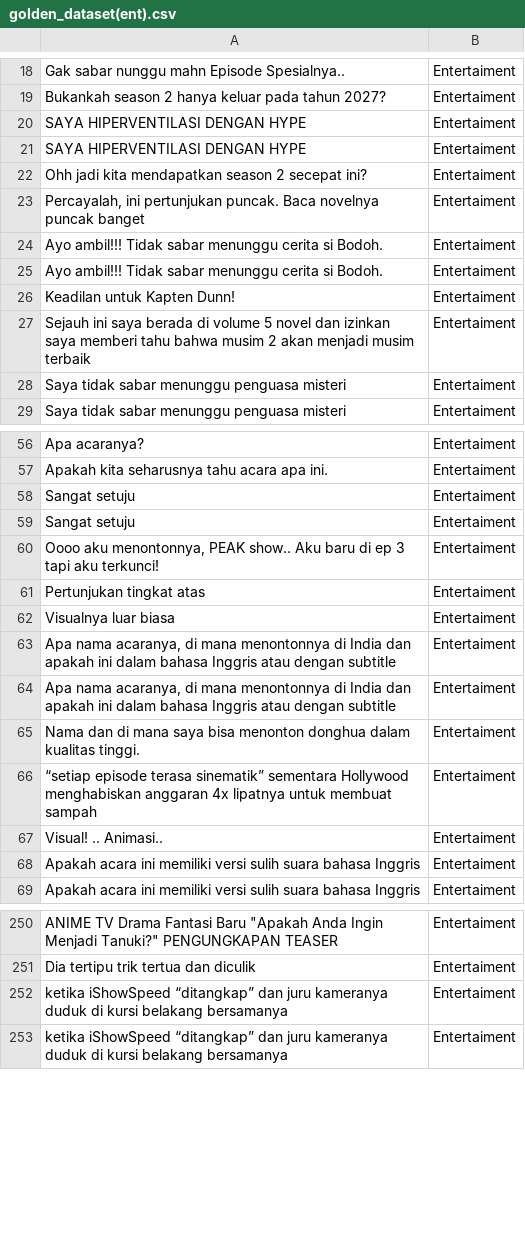
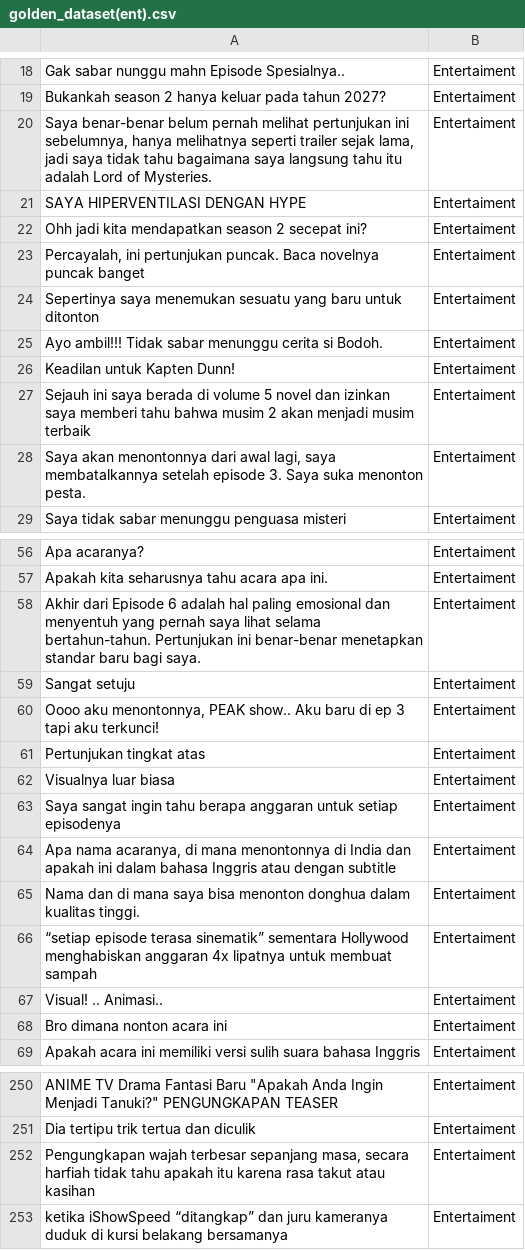
Before and after one commit to datureksa0045/Tubes-NLP, a CSV file: golden_dataset/golden_dataset(ent).csv, drawn as a sheet; only a part is shown, gaps mark what is left out; the diff covers the shown part only; the diff names each change by its address in the sheet, - before the commit and + after, or states it on an @@ line.

```diff
--- a/golden_dataset/golden_dataset(ent).csv
+++ b/golden_dataset/golden_dataset(ent).csv
-A20: SAYA HIPERVENTILASI DENGAN HYPE
+A20: Saya benar-benar belum pernah melihat pertunjukan ini sebelumnya, hanya melihatnya seperti trailer sejak lama, jadi saya tidak tahu bagaimana saya langsung tahu itu adalah Lord of Mysteries.
-A24: Ayo ambil!!! Tidak sabar menunggu cerita si Bodoh.
+A24: Sepertinya saya menemukan sesuatu yang baru untuk ditonton
-A28: Saya tidak sabar menunggu penguasa misteri
+A28: Saya akan menontonnya dari awal lagi, saya membatalkannya setelah episode 3. Saya suka menonton pesta.
-A58: Sangat setuju
+A58: Akhir dari Episode 6 adalah hal paling emosional dan menyentuh yang pernah saya lihat selama bertahun-tahun. Pertunjukan ini benar-benar menetapkan standar baru bagi saya.
-A63: Apa nama acaranya, di mana menontonnya di India dan apakah ini dalam bahasa Inggris atau dengan subtitle
+A63: Saya sangat ingin tahu berapa anggaran untuk setiap episodenya
-A68: Apakah acara ini memiliki versi sulih suara bahasa Inggris
+A68: Bro dimana nonton acara ini
-A252: ketika iShowSpeed “ditangkap” dan juru kameranya duduk di kursi belakang bersamanya
+A252: Pengungkapan wajah terbesar sepanjang masa, secara harfiah tidak tahu apakah itu karena rasa takut atau kasihan
```
Also changed, not shown: 8 added rows, 8 removed rows and 9 edited cells elsewhere in this file, golden_dataset/golden_dataset_Full.csv, golden_dataset/random_dataset.csv, 1 other file.
